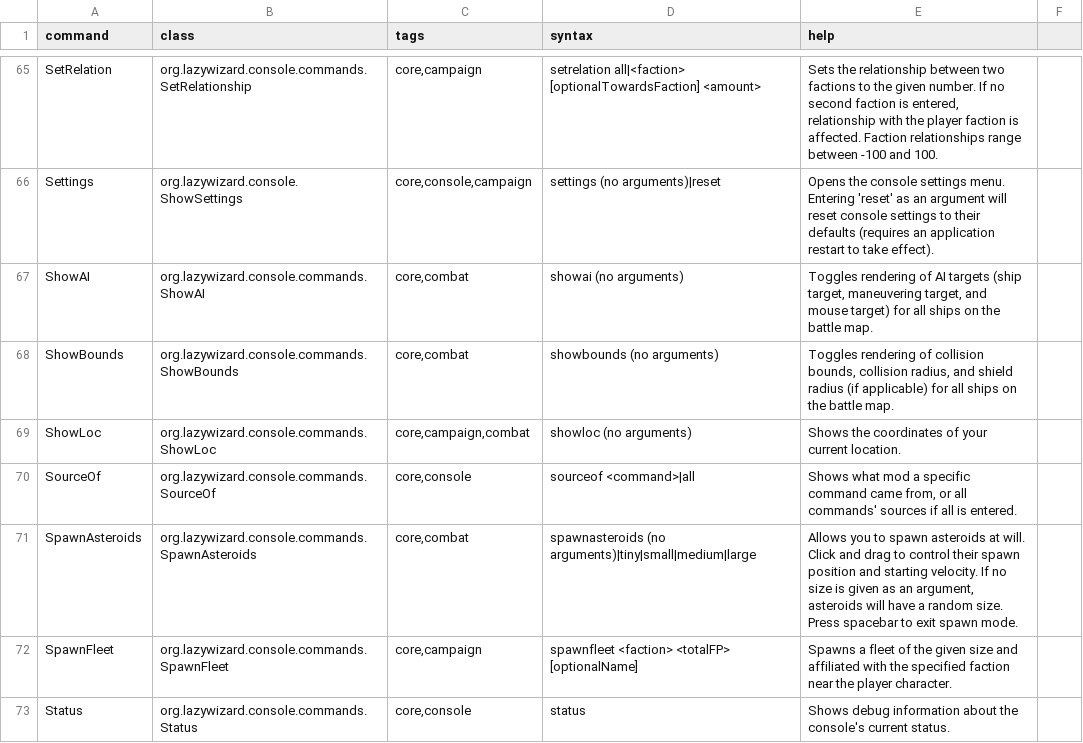
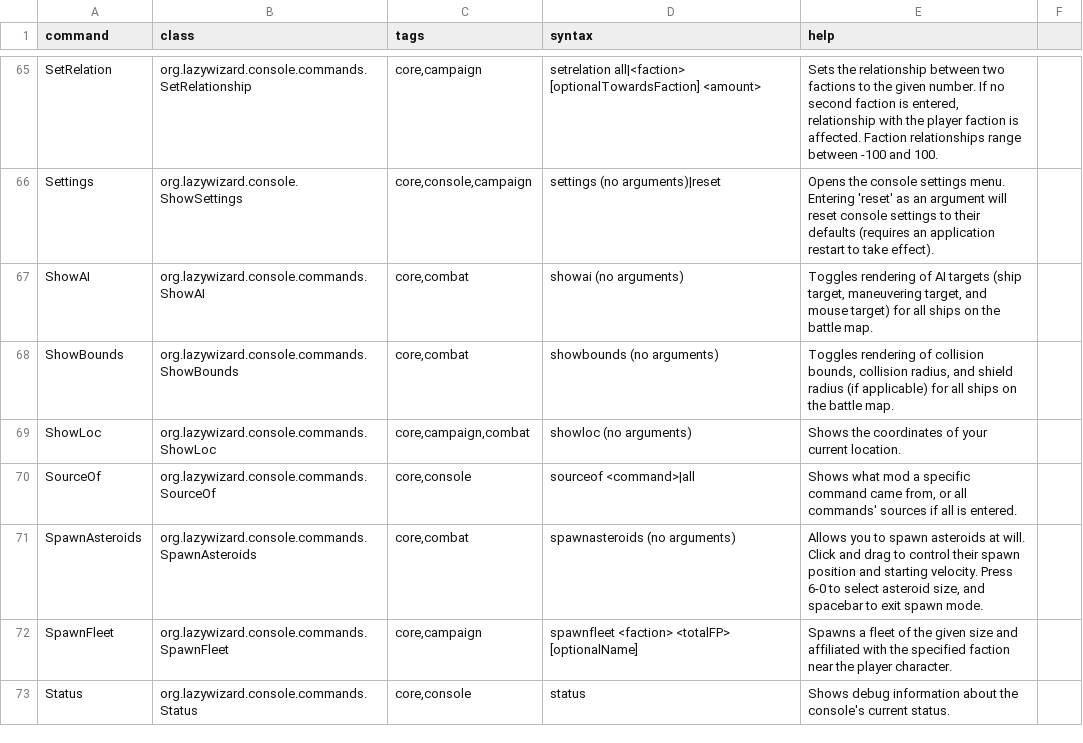
Before and after one commit to LazyWizard/console-commands, a CSV file: src/main/mod/data/console/commands.csv, drawn as a sheet; only a part is shown, gaps mark what is left out.

Commit message:
SpawnAsteroids: made size selectable using keyboard shortcuts

```diff
--- a/src/main/mod/data/console/commands.csv
+++ b/src/main/mod/data/console/commands.csv
@@ -70,3 +70,3 @@ ShowLoc,org.lazywizard.console.commands.ShowLoc,"core,campaign,combat",showloc (
 SourceOf,org.lazywizard.console.commands.SourceOf,"core,console",sourceof <command>|all,"Shows what mod a specific command came from, or all commands' sources if all is entered."
-SpawnAsteroids,org.lazywizard.console.commands.SpawnAsteroids,"core,combat",spawnasteroids (no arguments)|tiny|small|medium|large,"Allows you to spawn asteroids at will. Click and drag to control their spawn position and starting velocity. If no size is given as an argument, asteroids will have a random size. Press spacebar to exit spawn mode."
+SpawnAsteroids,org.lazywizard.console.commands.SpawnAsteroids,"core,combat",spawnasteroids (no arguments),"Allows you to spawn asteroids at will. Click and drag to control their spawn position and starting velocity. Press 6-0 to select asteroid size, and spacebar to exit spawn mode."
 SpawnFleet,org.lazywizard.console.commands.SpawnFleet,"core,campaign",spawnfleet <faction> <totalFP> [optionalName],"Spawns a fleet of the given size and affiliated with the specified faction near the player character."
```
Also changed, not shown: 1 other file.
